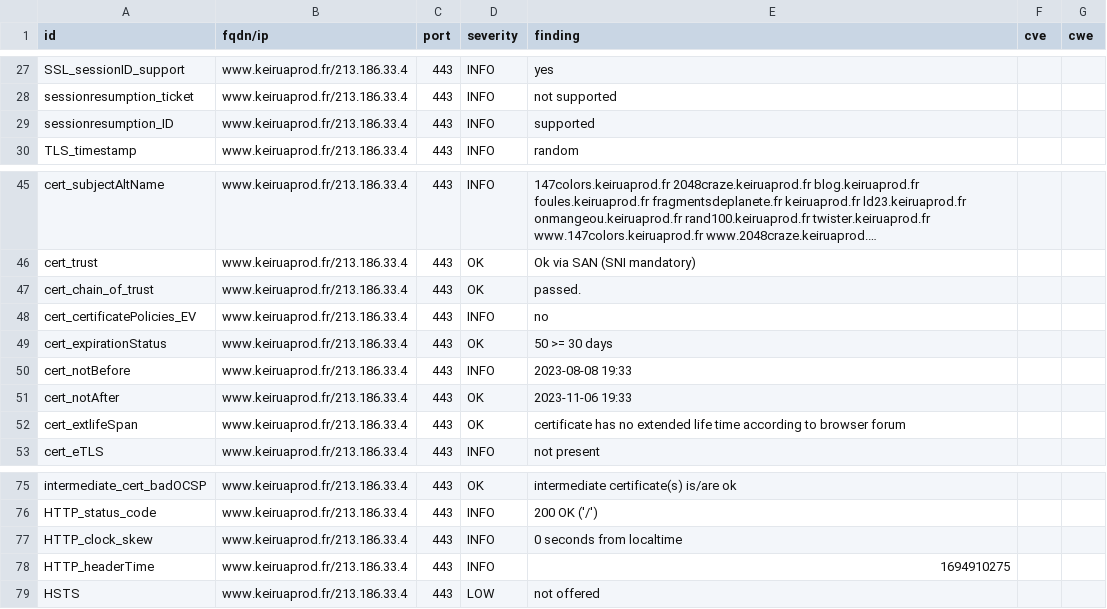
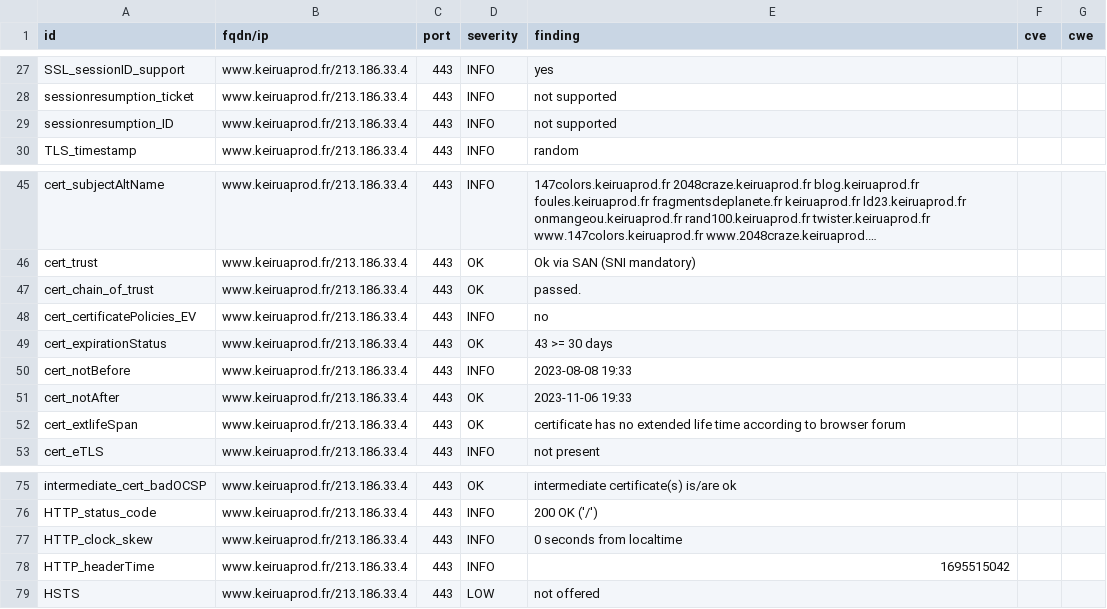
Before and after one commit to Keirua/dashlord-keiruaprod, a CSV file: results/aHR0cHM6Ly93d3cua2VpcnVhcHJvZC5mcg==/testssl.csv, drawn as a sheet; only a part is shown, gaps mark what is left out; long unchanged cells end in ….

```diff
--- a/results/aHR0cHM6Ly93d3cua2VpcnVhcHJvZC5mcg==/testssl.csv
+++ b/results/aHR0cHM6Ly93d3cua2VpcnVhcHJvZC5mcg==/testssl.csv
@@ -28,3 +28,3 @@
 "sessionresumption_ticket","www.keiruaprod.fr/213.186.33.4","443","INFO","not supported","",""
-"sessionresumption_ID","www.keiruaprod.fr/213.186.33.4","443","INFO","supported","",""
+"sessionresumption_ID","www.keiruaprod.fr/213.186.33.4","443","INFO","not supported","",""
 "TLS_timestamp","www.keiruaprod.fr/213.186.33.4","443","INFO","random","",""
@@ -48,3 +48,3 @@
 "cert_certificatePolicies_EV","www.keiruaprod.fr/213.186.33.4","443","INFO","no","",""
-"cert_expirationStatus","www.keiruaprod.fr/213.186.33.4","443","OK","50 >= 30 days","",""
+"cert_expirationStatus","www.keiruaprod.fr/213.186.33.4","443","OK","43 >= 30 days","",""
 "cert_notBefore","www.keiruaprod.fr/213.186.33.4","443","INFO","2023-08-08 19:33","",""
@@ -77,3 +77,3 @@
 "HTTP_clock_skew","www.keiruaprod.fr/213.186.33.4","443","INFO","0 seconds from localtime","",""
-"HTTP_headerTime","www.keiruaprod.fr/213.186.33.4","443","INFO","1694910275","",""
+"HTTP_headerTime","www.keiruaprod.fr/213.186.33.4","443","INFO","1695515042","",""
 "HSTS","www.keiruaprod.fr/213.186.33.4","443","LOW","not offered","",""
```
Also changed, not shown: 13 other files.
